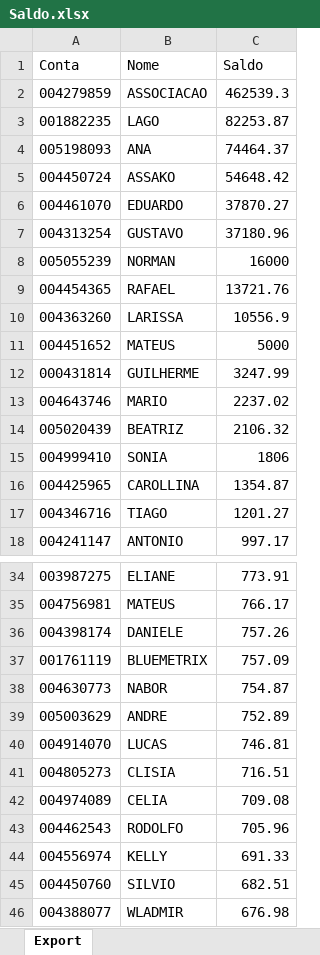
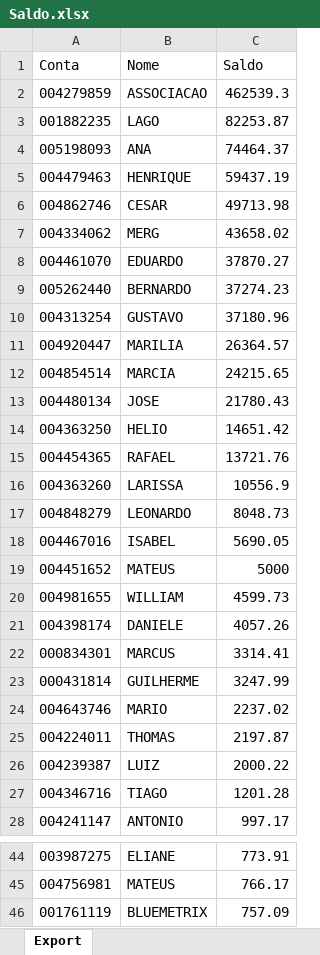
Before and after one commit to lauroteles/app_mesa_de_opera-es_corrigido, an Excel workbook: Saldo.xlsx, sheet Export, drawn as a sheet; only a part is shown, gaps mark what is left out; the shorter side is filled out with more unchanged rows; values as stored, in another font and other column widths than the file's, no borders; removed rows and columns are numbered as before the commit, all else as after; the diff covers the shown part only; the diff names each change by its address in the sheet, - before the commit and + after, or states it on an @@ line.

```diff
--- a/Saldo.xlsx (sheet Export)
+++ b/Saldo.xlsx (sheet Export)
-row 5: 004450724 | ASSAKO | 54648.42
+row 5: 004479463 | HENRIQUE | 59437.19
+row 6: 004862746 | CESAR | 49713.98
+row 7: 004334062 | MERG | 43658.02
+row 9: 005262440 | BERNARDO | 37274.23
-row 8: 005055239 | NORMAN | 16000
+row 11: 004920447 | MARILIA | 26364.57
+row 12: 004854514 | MARCIA | 24215.65
+row 13: 004480134 | JOSE | 21780.43
+row 14: 004363250 | HELIO | 14651.42
+row 17: 004848279 | LEONARDO | 8048.73
+row 18: 004467016 | ISABEL | 5690.05
+row 20: 004981655 | WILLIAM | 4599.73
+row 21: 004398174 | DANIELE | 4057.26
+row 22: 000834301 | MARCUS | 3314.41
-row 14: 005020439 | BEATRIZ | 2106.32
-row 15: 004999410 | SONIA | 1806
-row 16: 004425965 | CAROLLINA | 1354.87
+row 25: 004224011 | THOMAS | 2197.87
+row 26: 004239387 | LUIZ | 2000.22
-C27 (Saldo): 1201.27
+C27 (Saldo): 1201.28
-row 36: 004398174 | DANIELE | 757.26
```
Also changed, not shown: 7 added rows, 14 removed rows and 4 edited cells elsewhere in this sheet, PL Total.xlsx.
